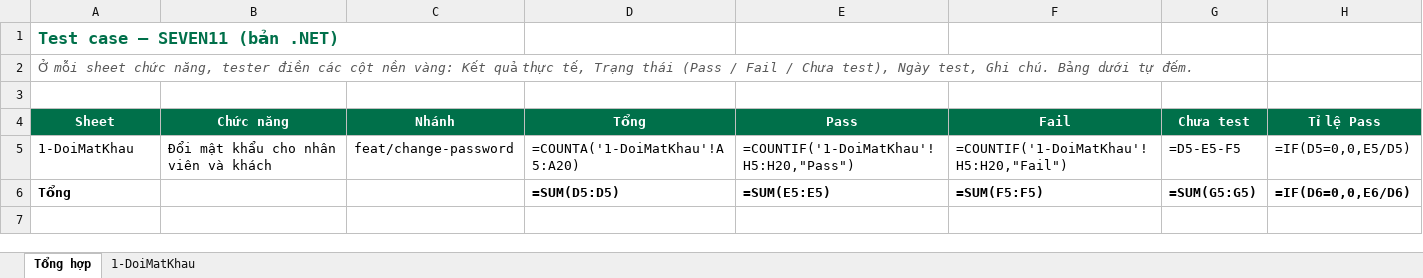
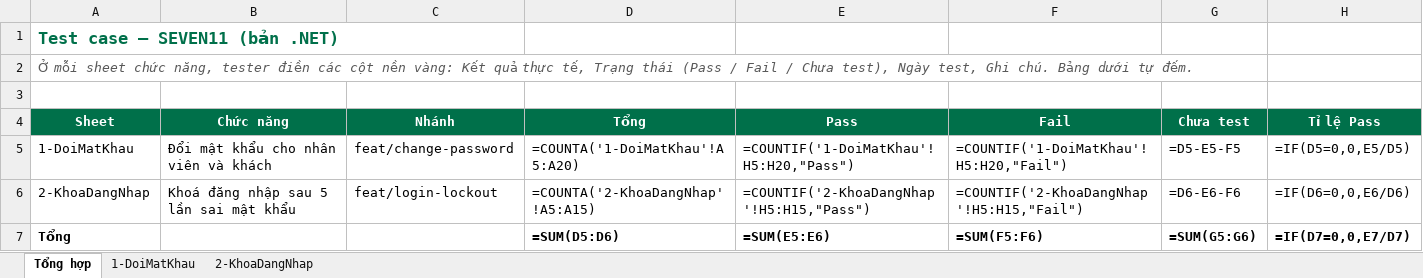
Before and after one commit to takidang/SEVEN11, an Excel workbook: apps/dotnet/docs/test-cases/TestCase_SEVEN11.xlsx, sheet Tổng hợp, drawn as a sheet; values as stored, in another font and other column widths than the file's, no borders; formulas without a stored value are shown as written; addresses are those after the commit; the diff names each change by its address in the sheet, - before the commit and + after, or states it on an @@ line.

```diff
--- a/apps/dotnet/docs/test-cases/TestCase_SEVEN11.xlsx (sheet Tổng hợp)
+++ b/apps/dotnet/docs/test-cases/TestCase_SEVEN11.xlsx (sheet Tổng hợp)
+sheet tab: 2-KhoaDangNhap
+row 6: 2-KhoaDangNhap | Khoá đăng nhập sau 5 lần sai mật khẩu | feat/login-lockout | =COUNTA('2-KhoaDangNhap'!A5:A15) | =COUNTIF('2-KhoaDangNhap'!H5:H15,"Pass") | =COUNTIF('2-KhoaDangNhap'!H5:H15,"Fail") | =D6-E6-F6 | =IF(D6=0,0,E6/D6)
-D7 (Tổng): =SUM(D5:D5)
+D7 (Tổng): =SUM(D5:D6)
-E7 (Pass): =SUM(E5:E5)
+E7 (Pass): =SUM(E5:E6)
-F7 (Fail): =SUM(F5:F5)
+F7 (Fail): =SUM(F5:F6)
-G7 (Chưa test): =SUM(G5:G5)
+G7 (Chưa test): =SUM(G5:G6)
-H7 (Tỉ lệ Pass): =IF(D6=0,0,E6/D6)
+H7 (Tỉ lệ Pass): =IF(D7=0,0,E7/D7)
```
Also changed, not shown: 2 other files.
